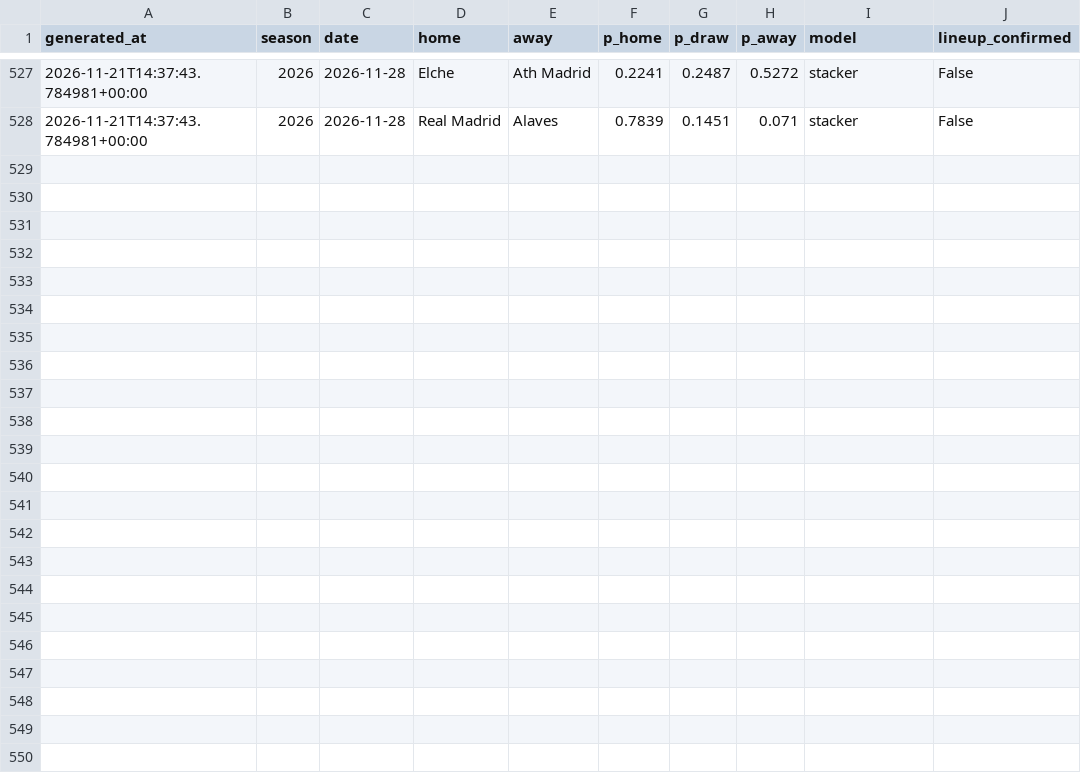
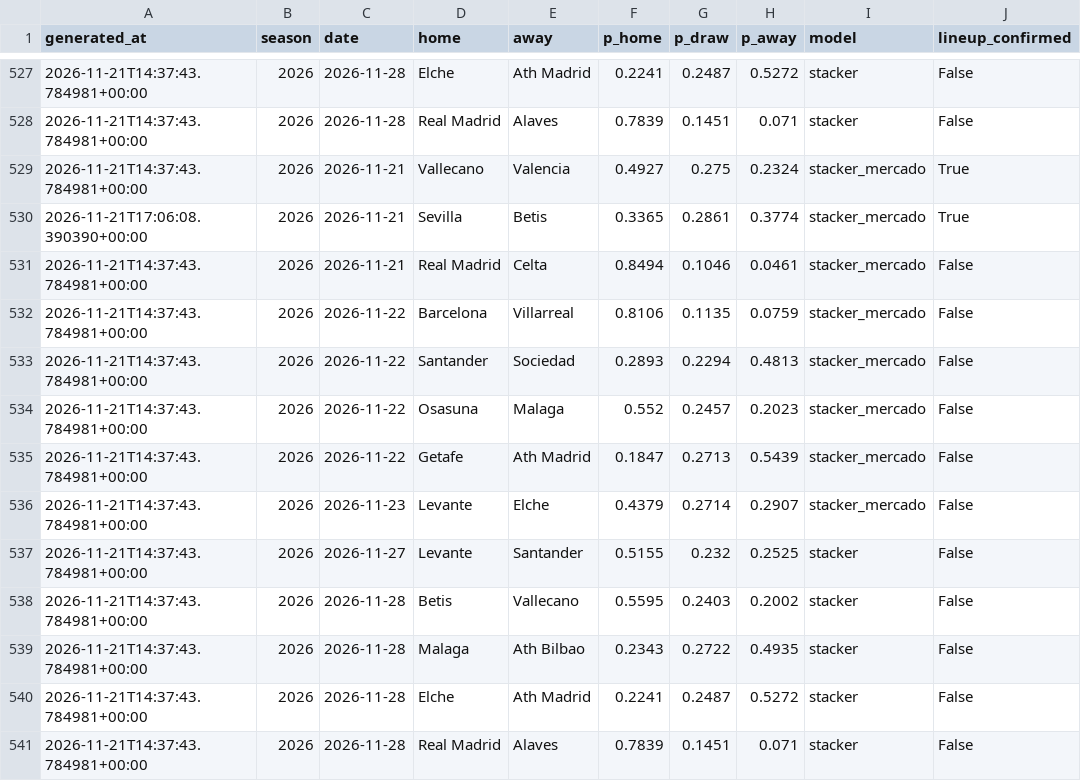
Before and after one commit to SergioMS02/laliga-predictor, a CSV file: predictions/log.csv, drawn as a sheet; only a part is shown, gaps mark what is left out; the diff names each change by its address in the sheet, - before the commit and + after, or states it on an @@ line.

```diff
--- a/predictions/log.csv
+++ b/predictions/log.csv
+row 529: 2026-11-21T14:37:43.784981+00:00 | 2026 | 2026-11-21 | Vallecano | Valencia | 0.4927 | 0.275 | 0.2324 | stacker_mercado | True
+row 530: 2026-11-21T17:06:08.390390+00:00 | 2026 | 2026-11-21 | Sevilla | Betis | 0.3365 | 0.2861 | 0.3774 | stacker_mercado | True
+row 531: 2026-11-21T14:37:43.784981+00:00 | 2026 | 2026-11-21 | Real Madrid | Celta | 0.8494 | 0.1046 | 0.0461 | stacker_mercado | False
+row 532: 2026-11-21T14:37:43.784981+00:00 | 2026 | 2026-11-22 | Barcelona | Villarreal | 0.8106 | 0.1135 | 0.0759 | stacker_mercado | False
+row 533: 2026-11-21T14:37:43.784981+00:00 | 2026 | 2026-11-22 | Santander | Sociedad | 0.2893 | 0.2294 | 0.4813 | stacker_mercado | False
+row 534: 2026-11-21T14:37:43.784981+00:00 | 2026 | 2026-11-22 | Osasuna | Malaga | 0.552 | 0.2457 | 0.2023 | stacker_mercado | False
+row 535: 2026-11-21T14:37:43.784981+00:00 | 2026 | 2026-11-22 | Getafe | Ath Madrid | 0.1847 | 0.2713 | 0.5439 | stacker_mercado | False
+row 536: 2026-11-21T14:37:43.784981+00:00 | 2026 | 2026-11-23 | Levante | Elche | 0.4379 | 0.2714 | 0.2907 | stacker_mercado | False
+row 537: 2026-11-21T14:37:43.784981+00:00 | 2026 | 2026-11-27 | Levante | Santander | 0.5155 | 0.232 | 0.2525 | stacker | False
+row 538: 2026-11-21T14:37:43.784981+00:00 | 2026 | 2026-11-28 | Betis | Vallecano | 0.5595 | 0.2403 | 0.2002 | stacker | False
+row 539: 2026-11-21T14:37:43.784981+00:00 | 2026 | 2026-11-28 | Malaga | Ath Bilbao | 0.2343 | 0.2722 | 0.4935 | stacker | False
+row 540: 2026-11-21T14:37:43.784981+00:00 | 2026 | 2026-11-28 | Elche | Ath Madrid | 0.2241 | 0.2487 | 0.5272 | stacker | False
+row 541: 2026-11-21T14:37:43.784981+00:00 | 2026 | 2026-11-28 | Real Madrid | Alaves | 0.7839 | 0.1451 | 0.071 | stacker | False
```
Also changed, not shown: data/processed/odds_snapshots.csv, data/raw/coaches_wikidata.csv, 17 other files.
